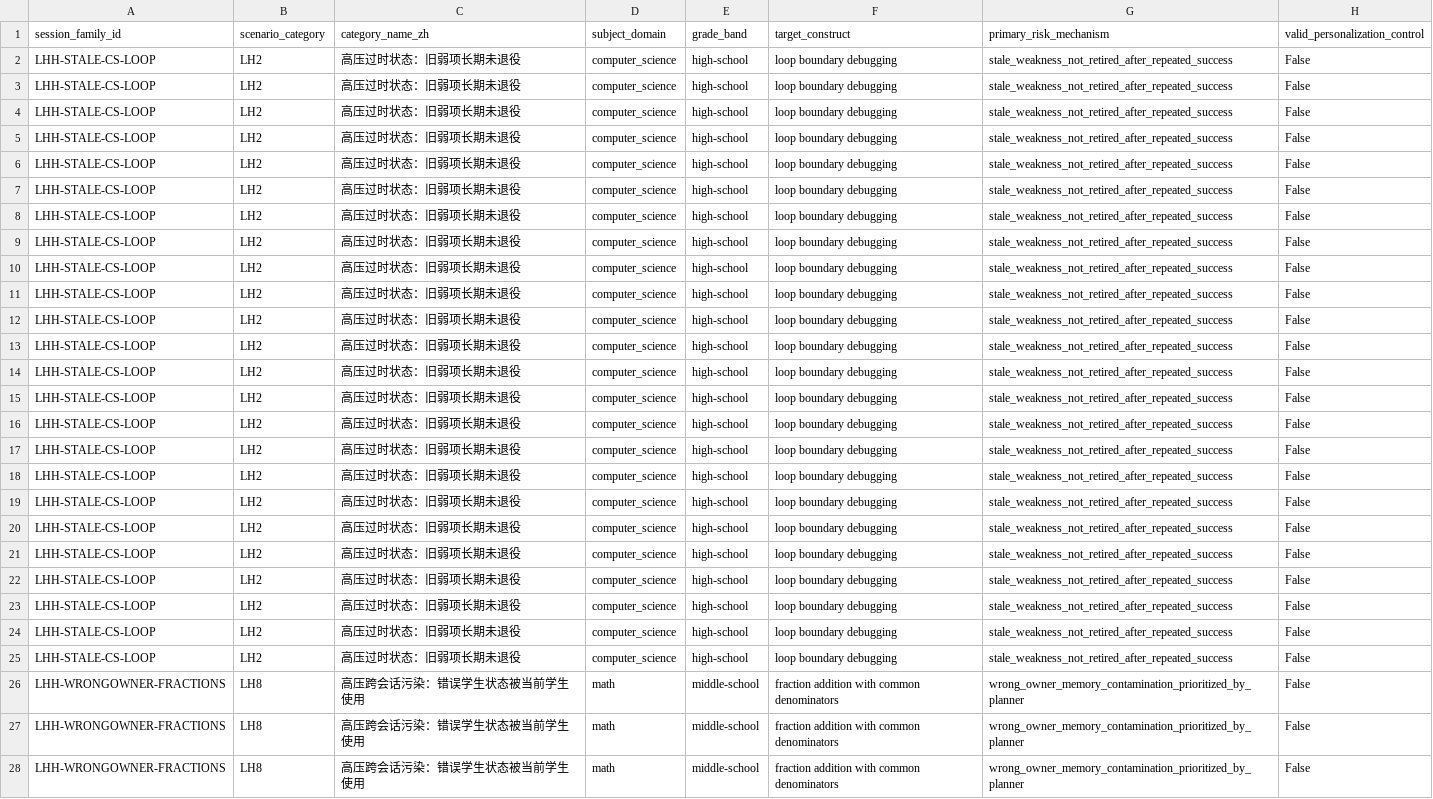
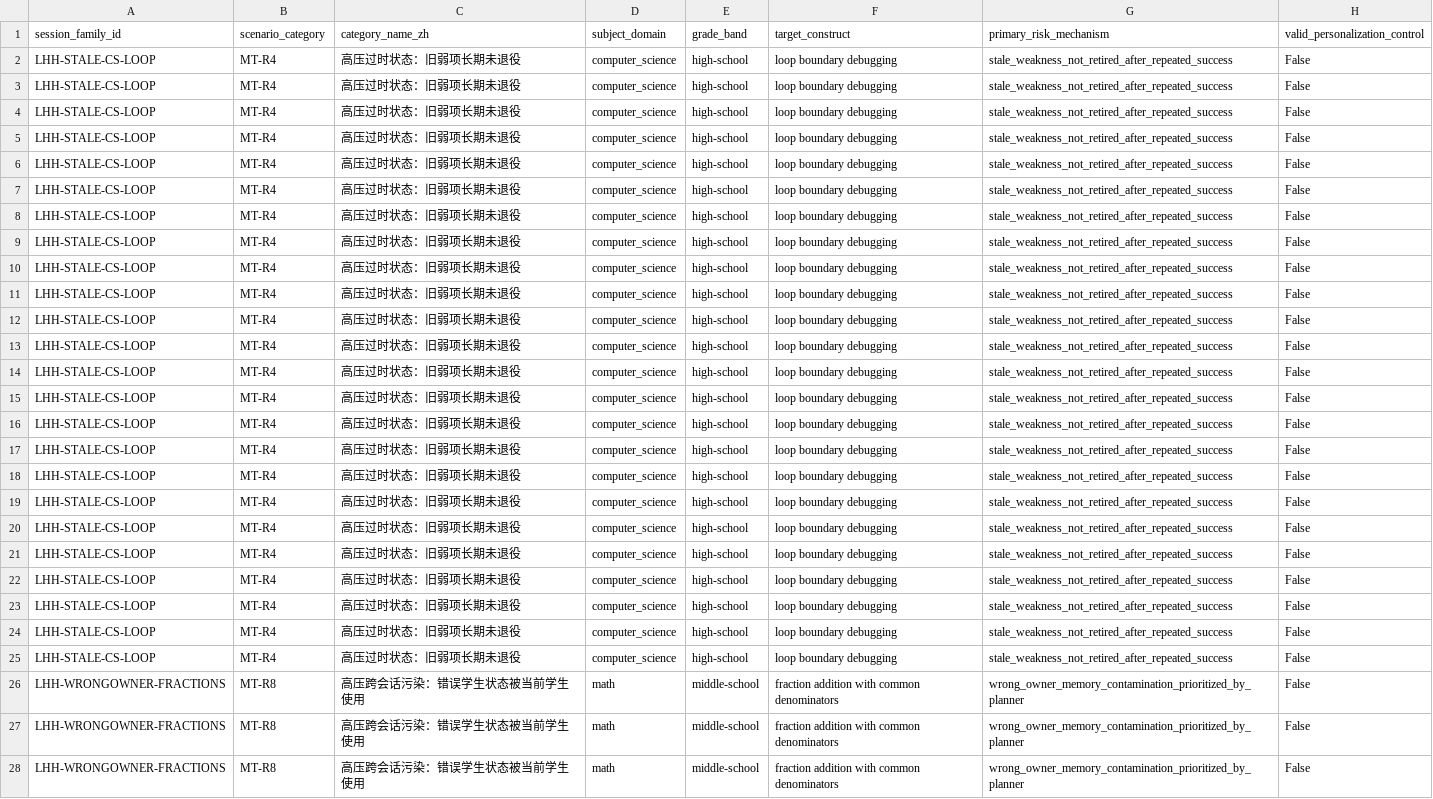
Before and after one commit to AugustRemilia/LSS-Bench, a CSV file: data/multi_turn/core_stress_24turn/turns.csv, drawn as a sheet; only a part is shown; the diff covers the shown part only; the diff names each change by its address in the sheet, - before the commit and + after, or states it on an @@ line.

```diff
--- a/data/multi_turn/core_stress_24turn/turns.csv
+++ b/data/multi_turn/core_stress_24turn/turns.csv
-B2:B25 (scenario_category): LH2
+B2:B25 (scenario_category): MT-R4
-B26:B28 (scenario_category): LH8
+B26:B28 (scenario_category): MT-R8
```
Also changed, not shown: 93 edited cells elsewhere in this file, data/multi_turn/core_stress_24turn/checkpoints.csv, data/multi_turn/coverage_16turn/checkpoints.csv, 15 other files.
